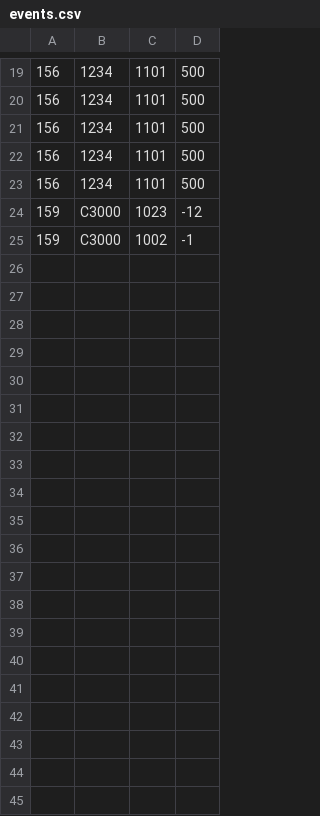
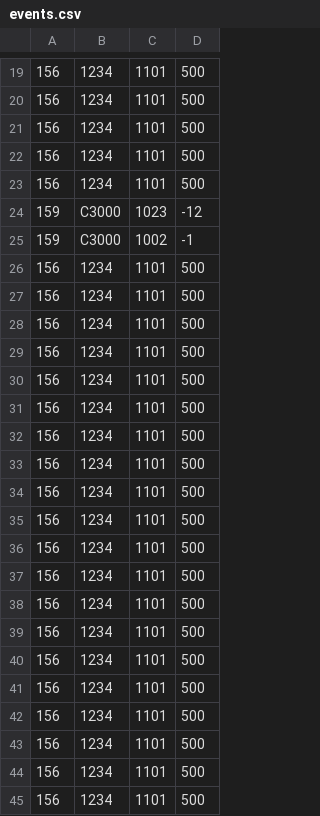
Before and after one commit to SkazuHD/ss-23-eshop, a CSV file: events.csv, drawn as a sheet; only a part is shown, gaps mark what is left out; the diff covers the shown part only; the diff names each change by its address in the sheet, - before the commit and + after, or states it on an @@ line.

```diff
--- a/events.csv
+++ b/events.csv
+row 26: 156 | 1234 | 1101 | 500
+row 27: 156 | 1234 | 1101 | 500
+row 28: 156 | 1234 | 1101 | 500
+row 29: 156 | 1234 | 1101 | 500
+row 30: 156 | 1234 | 1101 | 500
+row 31: 156 | 1234 | 1101 | 500
+row 32: 156 | 1234 | 1101 | 500
+row 33: 156 | 1234 | 1101 | 500
+row 34: 156 | 1234 | 1101 | 500
+row 35: 156 | 1234 | 1101 | 500
+row 36: 156 | 1234 | 1101 | 500
+row 37: 156 | 1234 | 1101 | 500
+row 38: 156 | 1234 | 1101 | 500
+row 39: 156 | 1234 | 1101 | 500
+row 40: 156 | 1234 | 1101 | 500
+row 41: 156 | 1234 | 1101 | 500
+row 42: 156 | 1234 | 1101 | 500
+row 43: 156 | 1234 | 1101 | 500
+row 44: 156 | 1234 | 1101 | 500
+row 45: 156 | 1234 | 1101 | 500
```
Also changed, not shown: 29 added rows elsewhere in this file, 3 other files.
